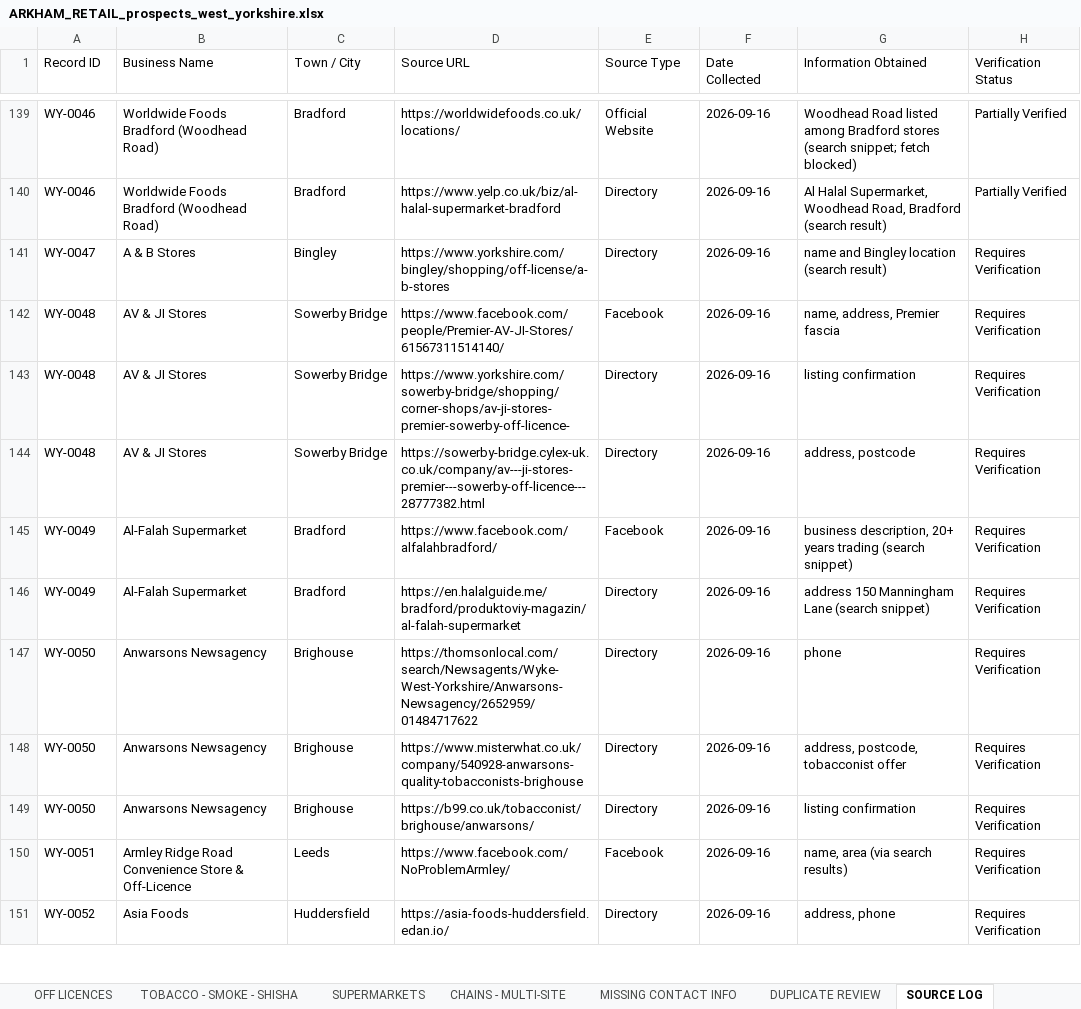
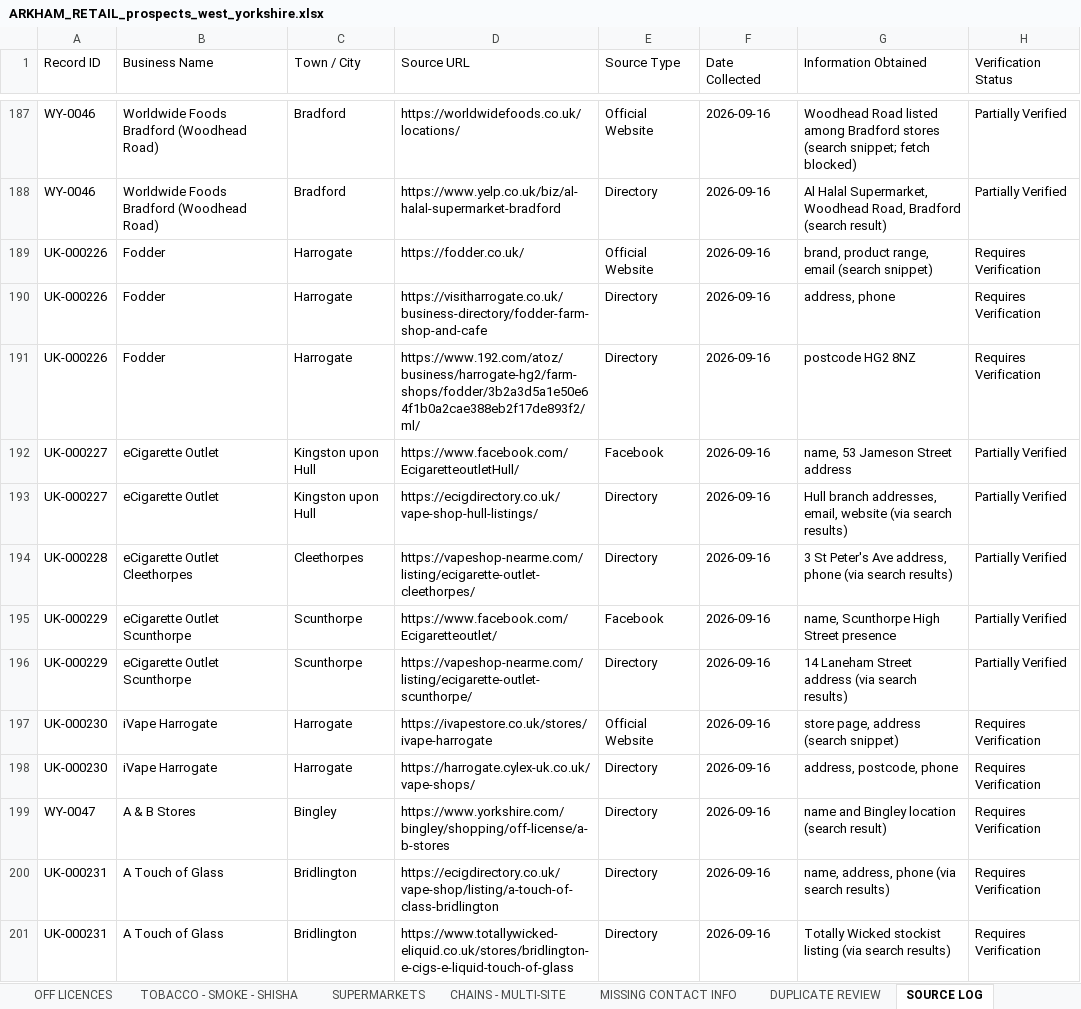
Before and after one commit to impyxxx-code/ledgeros, an Excel workbook: prospect-database/output/ARKHAM_RETAIL_prospects_west_yorkshire.xlsx, sheet SOURCE LOG, drawn as a sheet; only a part is shown, gaps mark what is left out; the shorter side is filled out with more unchanged rows; values as stored, in another font and other column widths than the file's, no cell formats; the diff covers the shown part only; the diff names each change by its address in the sheet, - before the commit and + after, or states it on an @@ line.

```diff
--- a/prospect-database/output/ARKHAM_RETAIL_prospects_west_yorkshire.xlsx (sheet SOURCE LOG)
+++ b/prospect-database/output/ARKHAM_RETAIL_prospects_west_yorkshire.xlsx (sheet SOURCE LOG)
+row 189: UK-000226 | Fodder | Harrogate | https://fodder.co.uk/ | Official Website | 2026-09-16 | brand, product range, email (search snippet) | Requires Verification
+row 190: UK-000226 | Fodder | Harrogate | https://visitharrogate.co.uk/business-directory/fodder-farm-shop-and-cafe | Directory | 2026-09-16 | address, phone | Requires Verification
+row 191: UK-000226 | Fodder | Harrogate | https://www.192.com/atoz/business/harrogate-hg2/farm-shops/fodder/3b2a3d5a1e50e64f1b0a2cae388eb2f17de893f2/ml/ | Directory | 2026-09-16 | postcode HG2 8NZ | Requires Verification
+row 192: UK-000227 | eCigarette Outlet | Kingston upon Hull | https://www.facebook.com/EcigaretteoutletHull/ | Facebook | 2026-09-16 | name, 53 Jameson Street address | Partially Verified
+row 193: UK-000227 | eCigarette Outlet | Kingston upon Hull | https://ecigdirectory.co.uk/vape-shop-hull-listings/ | Directory | 2026-09-16 | Hull branch addresses, email, website (via search results) | Partially Verified
+row 194: UK-000228 | eCigarette Outlet Cleethorpes | Cleethorpes | https://vapeshop-nearme.com/listing/ecigarette-outlet-cleethorpes/ | Directory | 2026-09-16 | 3 St Peter's Ave address, phone (via search results) | Partially Verified
+row 195: UK-000229 | eCigarette Outlet Scunthorpe | Scunthorpe | https://www.facebook.com/Ecigaretteoutlet/ | Facebook | 2026-09-16 | name, Scunthorpe High Street presence | Partially Verified
+row 196: UK-000229 | eCigarette Outlet Scunthorpe | Scunthorpe | https://vapeshop-nearme.com/listing/ecigarette-outlet-scunthorpe/ | Directory | 2026-09-16 | 14 Laneham Street address (via search results) | Partially Verified
+row 197: UK-000230 | iVape Harrogate | Harrogate | https://ivapestore.co.uk/stores/ivape-harrogate | Official Website | 2026-09-16 | store page, address (search snippet) | Requires Verification
+row 198: UK-000230 | iVape Harrogate | Harrogate | https://harrogate.cylex-uk.co.uk/vape-shops/ | Directory | 2026-09-16 | address, postcode, phone | Requires Verification
+row 200: UK-000231 | A Touch of Glass | Bridlington | https://ecigdirectory.co.uk/vape-shop/listing/a-touch-of-class-bridlington | Directory | 2026-09-16 | name, address, phone (via search results) | Requires Verification
+row 201: UK-000231 | A Touch of Glass | Bridlington | https://www.totallywicked-eliquid.co.uk/stores/bridlington-e-cigs-e-liquid-touch-of-glass | Directory | 2026-09-16 | Totally Wicked stockist listing (via search results) | Requires Verification
```
Also changed, not shown: 133 added rows elsewhere in this sheet, sheet ALL PROSPECTS, sheet MISSING CONTACT INFO, sheet CRM - FOLLOW-UP, sheet VAPE SHOPS, sheet CHAINS - MULTI-SITE, sheet SUPERMARKETS, 5 more sheets, cell formats, 6 other files.
